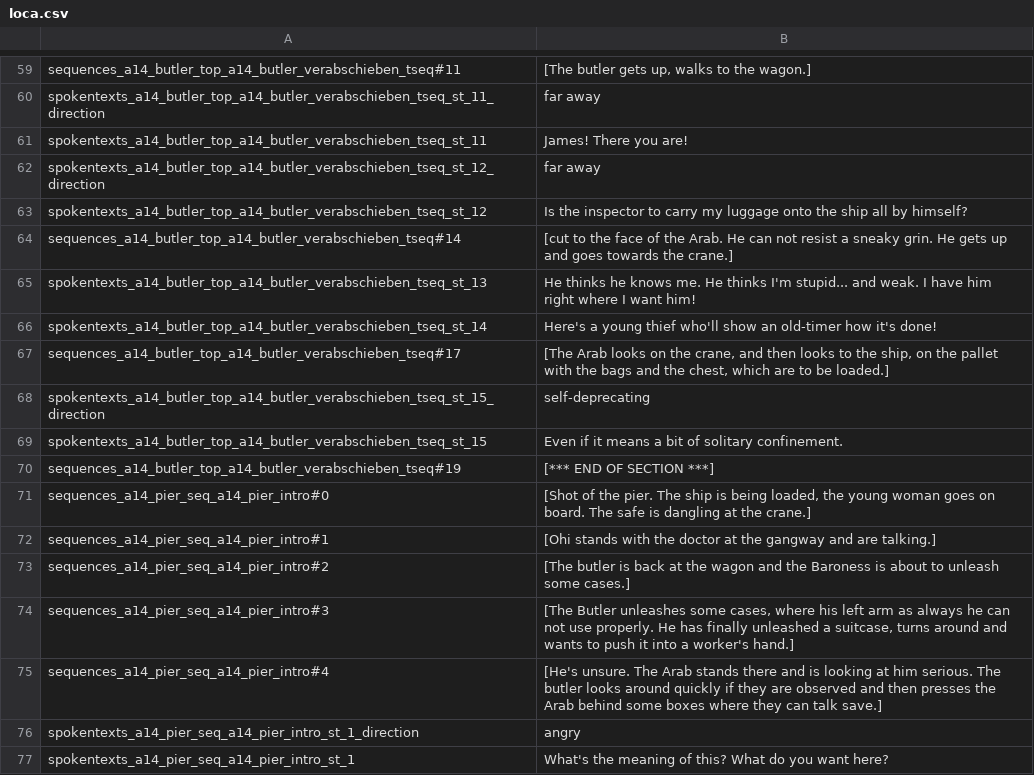
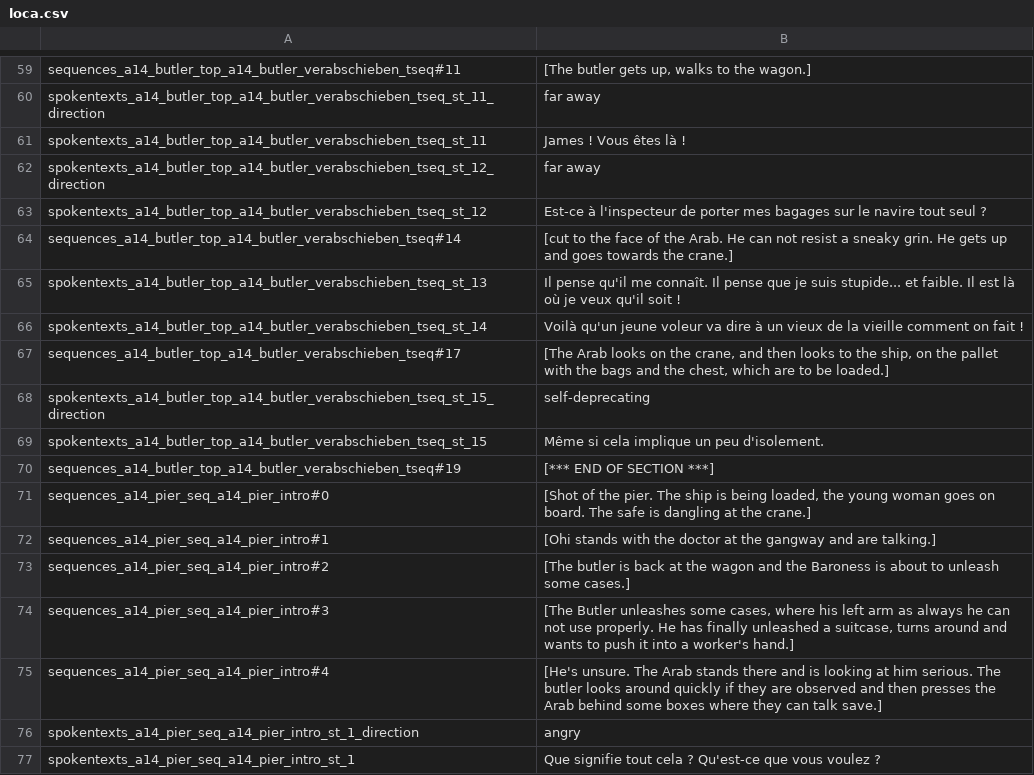
Before and after one commit to Smash15195/Traduction-Francaise-The-Raven---Chapter-2---Ancestry-of-Lies, a CSV file: episode_2/lang/fr/text/abschnitt_14/loca.csv, drawn as a sheet; only a part is shown, gaps mark what is left out; the diff covers the shown part only.

```diff
--- a/episode_2/lang/fr/text/abschnitt_14/loca.csv
+++ b/episode_2/lang/fr/text/abschnitt_14/loca.csv
@@ -60,11 +60,11 @@ sequences_a14_butler_top_a14_butler_verabschieben_tseq#11;[The butler gets up, w
 spokentexts_a14_butler_top_a14_butler_verabschieben_tseq_st_11_direction;far away
-spokentexts_a14_butler_top_a14_butler_verabschieben_tseq_st_11;James! There you are!
+spokentexts_a14_butler_top_a14_butler_verabschieben_tseq_st_11;James ! Vous êtes là !
 spokentexts_a14_butler_top_a14_butler_verabschieben_tseq_st_12_direction;far away
-spokentexts_a14_butler_top_a14_butler_verabschieben_tseq_st_12;Is the inspector to carry my luggage onto the ship all by himself?
+spokentexts_a14_butler_top_a14_butler_verabschieben_tseq_st_12;Est-ce à l'inspecteur de porter mes bagages sur le navire tout seul ?
 sequences_a14_butler_top_a14_butler_verabschieben_tseq#14;[cut to the face of the Arab. He can not resist a sneaky grin. He gets up and goes towards the crane.]
-spokentexts_a14_butler_top_a14_butler_verabschieben_tseq_st_13;He thinks he knows me. He thinks I'm stupid... and weak. I have him right where I want him!
-spokentexts_a14_butler_top_a14_butler_verabschieben_tseq_st_14;Here's a young thief who'll show an old-timer how it's done!
+spokentexts_a14_butler_top_a14_butler_verabschieben_tseq_st_13;Il pense qu'il me connaît. Il pense que je suis stupide... et faible. Il est là où je veux qu'il soit !
+spokentexts_a14_butler_top_a14_butler_verabschieben_tseq_st_14;Voilà qu'un jeune voleur va dire à un vieux de la vieille comment on fait !
 sequences_a14_butler_top_a14_butler_verabschieben_tseq#17;[The Arab looks on the crane, and then looks to the ship, on the pallet with the bags and the chest, which are to be loaded.]
 spokentexts_a14_butler_top_a14_butler_verabschieben_tseq_st_15_direction;self-deprecating
-spokentexts_a14_butler_top_a14_butler_verabschieben_tseq_st_15;Even if it means a bit of solitary confinement.
+spokentexts_a14_butler_top_a14_butler_verabschieben_tseq_st_15;Même si cela implique un peu d'isolement.
 sequences_a14_butler_top_a14_butler_verabschieben_tseq#19;[*** END OF SECTION ***]
@@ -76,2 +76,2 @@ sequences_a14_pier_seq_a14_pier_intro#4;[He's unsure. The Arab stands there and
 spokentexts_a14_pier_seq_a14_pier_intro_st_1_direction;angry
-spokentexts_a14_pier_seq_a14_pier_intro_st_1;What's the meaning of this? What do you want here?
+spokentexts_a14_pier_seq_a14_pier_intro_st_1;Que signifie tout cela ? Qu'est-ce que vous voulez ?
```
Also changed, not shown: 42 edited cells elsewhere in this file.
